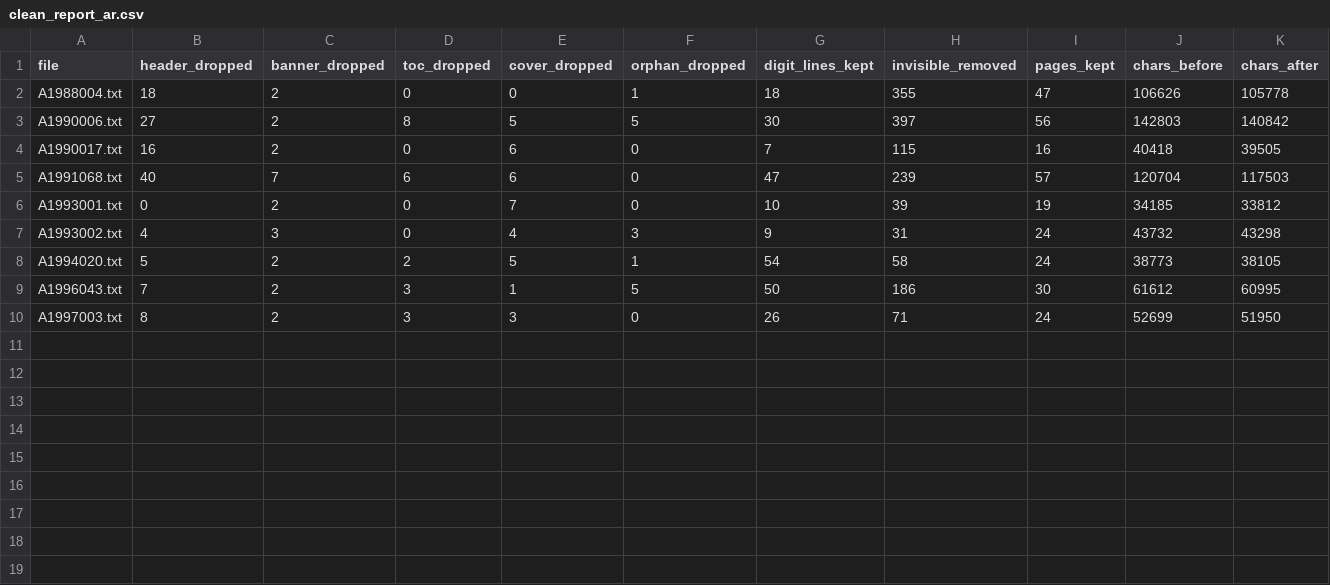
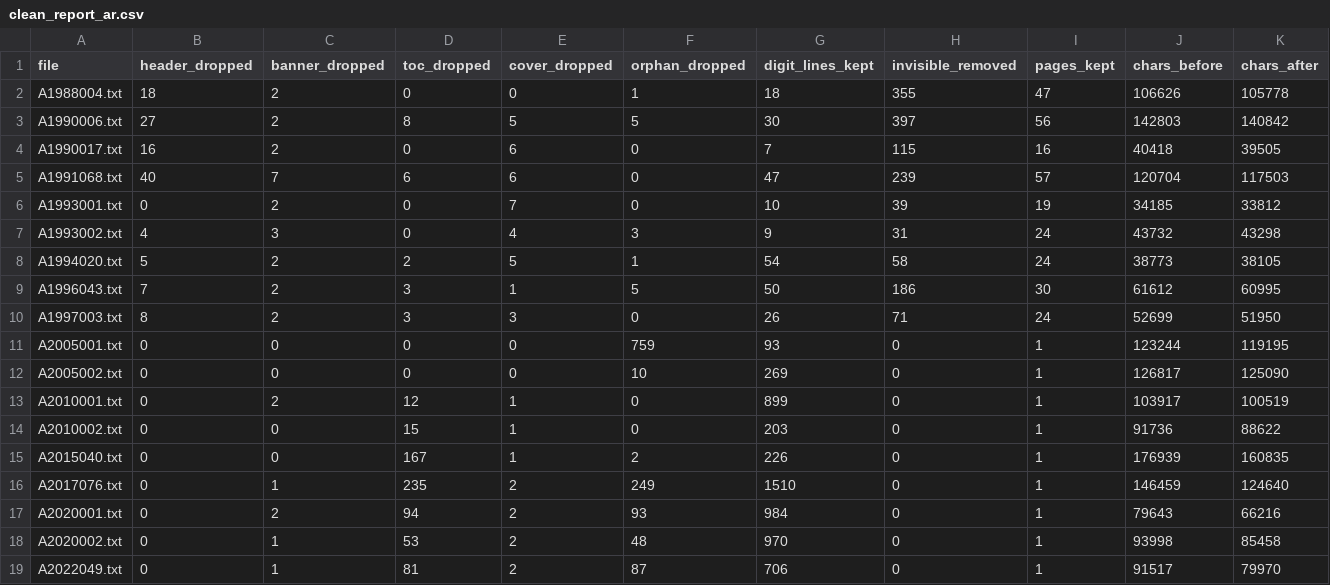
Before and after one commit to rcr-project1/jurideazor, a CSV file: data/processed/clean_report_ar.csv, drawn as a sheet.

```diff
--- a/data/processed/clean_report_ar.csv
+++ b/data/processed/clean_report_ar.csv
@@ -10 +10,10 @@ A1996043.txt,7,2,3,1,5,50,186,30,61612,60995
 A1997003.txt,8,2,3,3,0,26,71,24,52699,51950
+A2005001.txt,0,0,0,0,759,93,0,1,123244,119195
+A2005002.txt,0,0,0,0,10,269,0,1,126817,125090
+A2010001.txt,0,2,12,1,0,899,0,1,103917,100519
+A2010002.txt,0,0,15,1,0,203,0,1,91736,88622
+A2015040.txt,0,0,167,1,2,226,0,1,176939,160835
+A2017076.txt,0,1,235,2,249,1510,0,1,146459,124640
+A2020001.txt,0,2,94,2,93,984,0,1,79643,66216
+A2020002.txt,0,1,53,2,48,970,0,1,93998,85458
+A2022049.txt,0,1,81,2,87,706,0,1,91517,79970
```
Also changed, not shown: data/processed/extract_report.csv, data/processed/extract_report_ar.csv, 6 other files.
